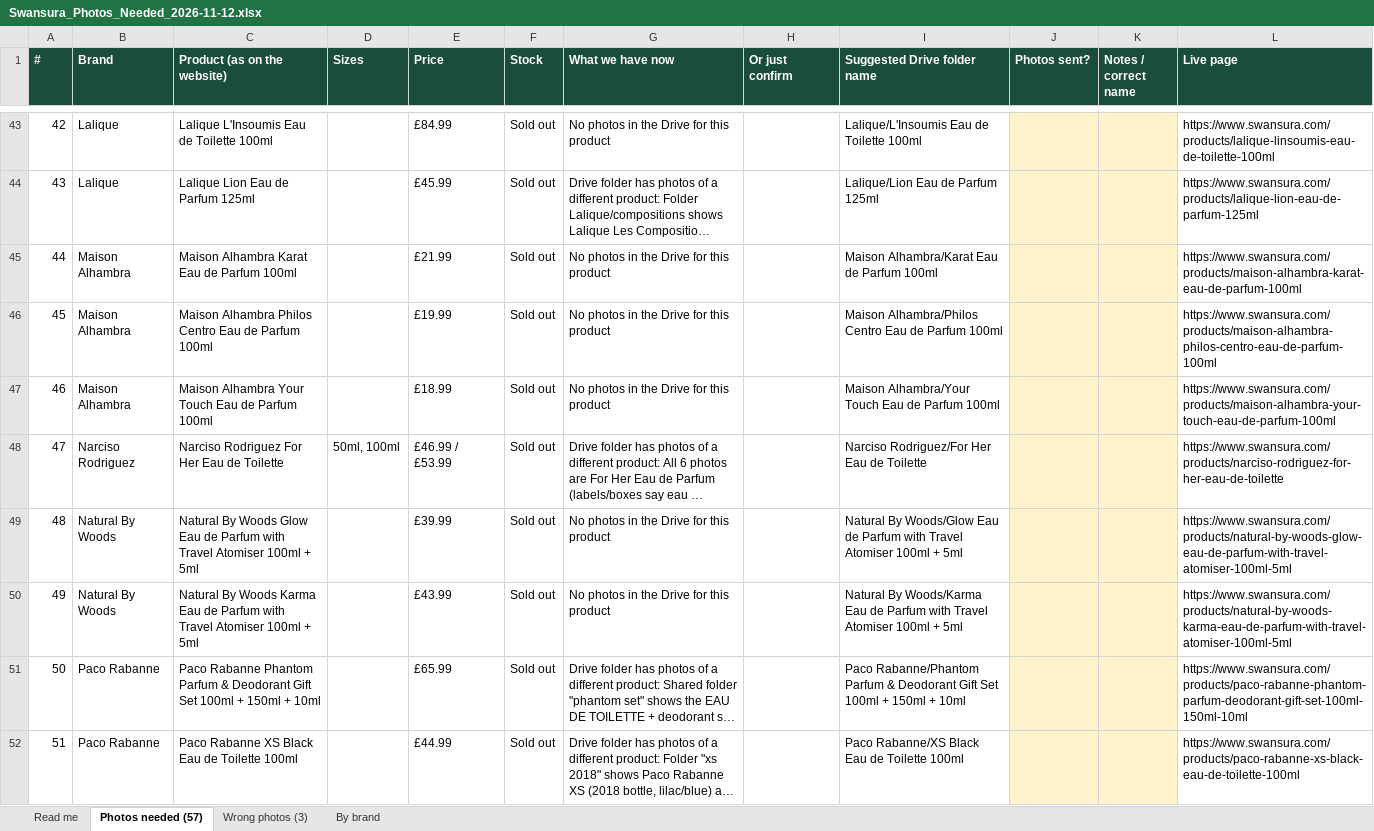
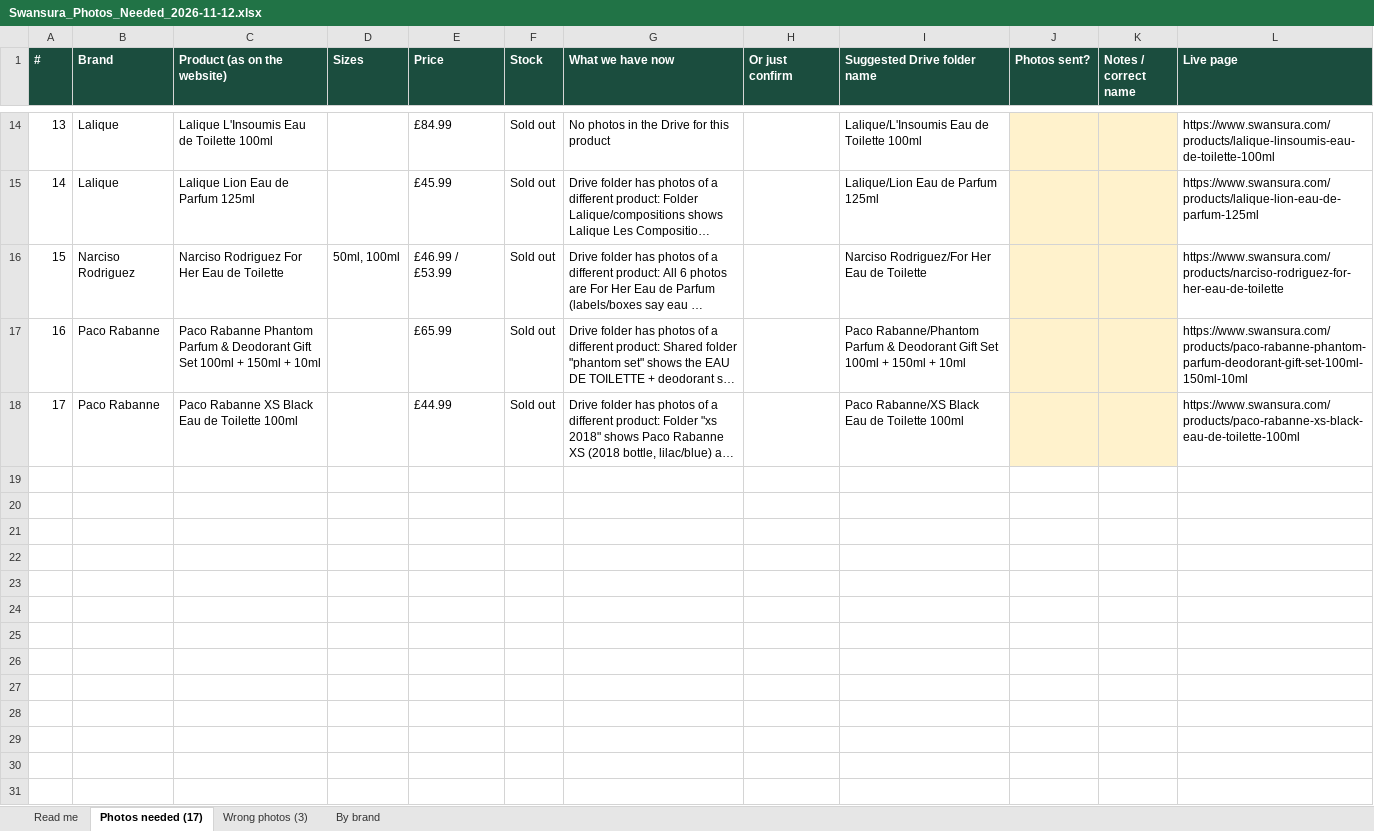
Before and after one commit to lpheavydeals/swansura, an Excel workbook: docs/Swansura_Photos_Needed_2026-11-12.xlsx, sheet Photos needed (17), drawn as a sheet; only a part is shown, gaps mark what is left out; long unchanged cells end in …; values as stored, in another font and other column widths than the file's, no borders; the diff covers the shown part only; the diff names each change by its address in the sheet, - before the commit and + after, or states it on an @@ line.

```diff
--- a/docs/Swansura_Photos_Needed_2026-11-12.xlsx (sheet Photos needed (17))
+++ b/docs/Swansura_Photos_Needed_2026-11-12.xlsx (sheet Photos needed (17))
-sheet tab: Photos needed (57)
+sheet tab: Photos needed (17)
@@ column A (#) renumbered between rows 2 and 18 @@
-row 45: 44 | Maison Alhambra | Maison Alhambra Karat Eau de Parfum 100ml |  | £21.99 | Sold out | No photos in the Drive for this product |  | Maison Alhambra/Karat Eau de Parfum 100ml |  |  | https://www.swansura.com/products/maison-alhambra-karat-eau-de-parfum-100ml
-row 46: 45 | Maison Alhambra | Maison Alhambra Philos Centro Eau de Parfum 100ml |  | £19.99 | Sold out | No photos in the Drive for this product |  | Maison Alhambra/Philos Centro Eau de Parfum 100ml |  |  | https://www.swansura.com/products/maison-alhambra-philos-centro-eau-de-parfum-100ml
-row 47: 46 | Maison Alhambra | Maison Alhambra Your Touch Eau de Parfum 100ml |  | £18.99 | Sold out | No photos in the Drive for this product |  | Maison Alhambra/Your Touch Eau de Parfum 100ml |  |  | https://www.swansura.com/products/maison-alhambra-your-touch-eau-de-parfum-100ml
-row 49: 48 | Natural By Woods | Natural By Woods Glow Eau de Parfum with Travel Atomiser 100ml + 5ml |  | £39.99 | Sold out | No photos in the Drive for this product |  | Natural By Woods/Glow Eau de Parfum with Travel Atomiser 100ml + 5ml |  |  | https://www.swansura.com/products/natural-by-woods-glow-eau-de-parfum-with-travel-atomiser-100ml-5ml
-row 50: 49 | Natural By Woods | Natural By Woods Karma Eau de Parfum with Travel Atomiser 100ml + 5ml |  | £43.99 | Sold out | No photos in the Drive for this product |  | Natural By Woods/Karma Eau de Parfum with Travel Atomiser 100ml + 5ml |  |  | https://www.swansura.com/products/natural-by-woods-karma-eau-de-parfum-with-travel-atomiser-100ml-5ml
```
Also changed, not shown: 35 removed rows elsewhere in this sheet, sheet By brand, sheet Read me, 1 other file.
